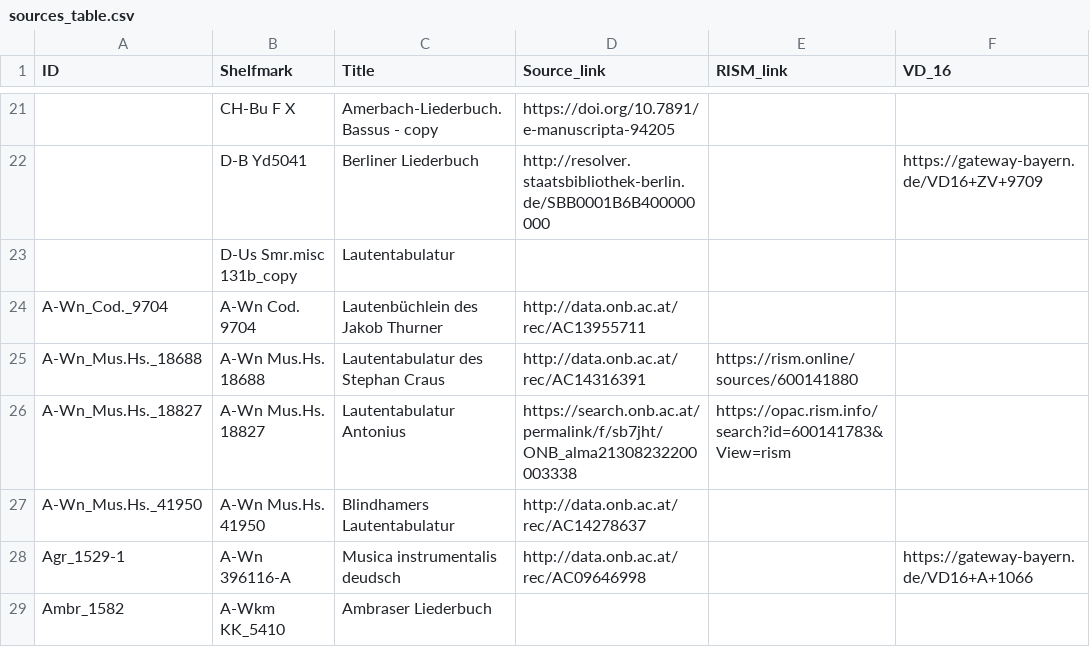
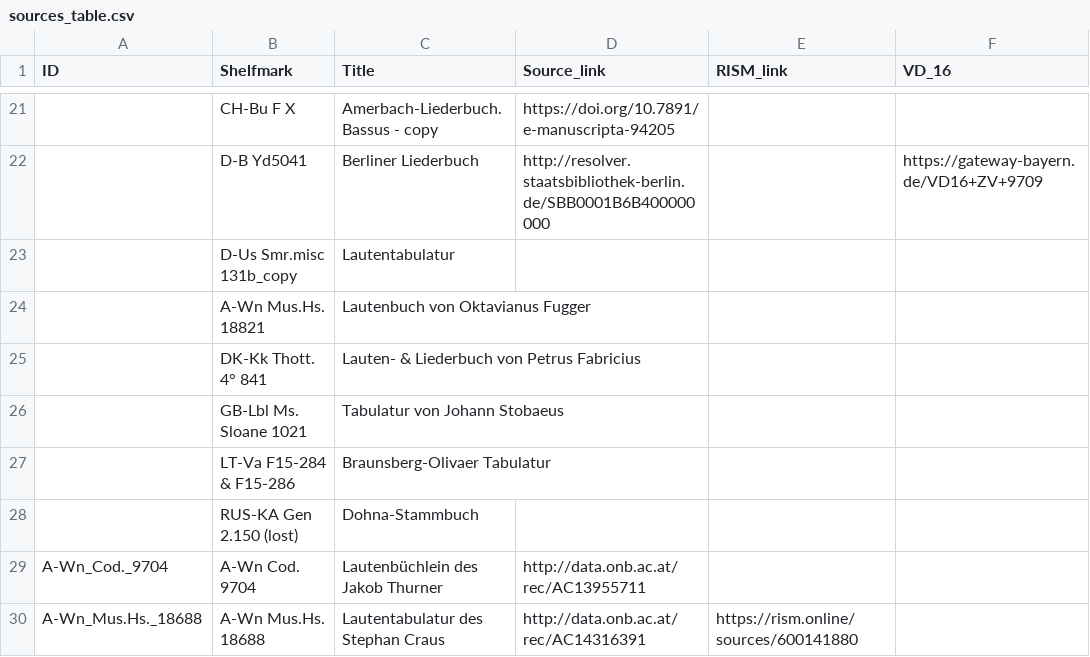
Before and after one commit to e-laute/E-LAUTE_GH_Actions, a CSV file: scripts/upload_to_RDM/tables/sources_table.csv, drawn as a sheet; only a part is shown, gaps mark what is left out; the shorter side is filled out with more unchanged rows.

Commit message:
update id_table and sources_table from new dump

```diff
--- a/scripts/upload_to_RDM/tables/sources_table.csv
+++ b/scripts/upload_to_RDM/tables/sources_table.csv
@@ -23,2 +23,7 @@ ID,Shelfmark,Title,Source_link,RISM_link,VD_16
 ,D-Us Smr.misc 131b_copy,Lautentabulatur,,,
+,A-Wn Mus.Hs. 18821,Lautenbuch von Oktavianus Fugger,,,
+,DK-Kk Thott. 4° 841,Lauten- & Liederbuch von Petrus Fabricius,,,
+,GB-Lbl Ms. Sloane 1021,Tabulatur von Johann Stobaeus,,,
+,LT-Va F15-284 & F15-286,Braunsberg-Olivaer Tabulatur,,,
+,RUS-KA Gen 2.150 (lost),Dohna-Stammbuch,,,
 A-Wn_Cod._9704,A-Wn Cod. 9704,Lautenbüchlein des Jakob Thurner,http://data.onb.ac.at/rec/AC13955711,,
```
Also changed, not shown: scripts/upload_to_RDM/tables/id_table.csv.
